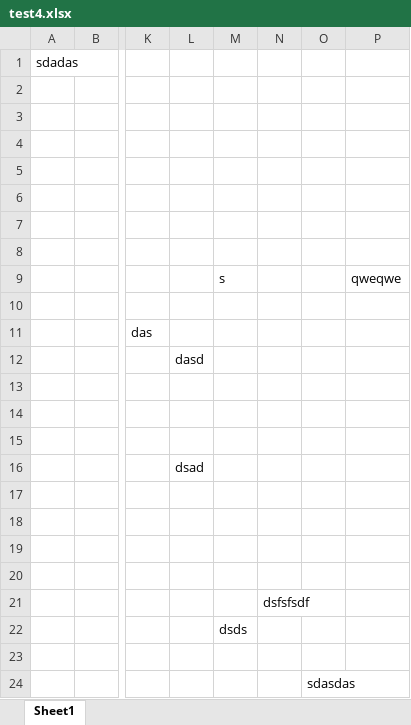
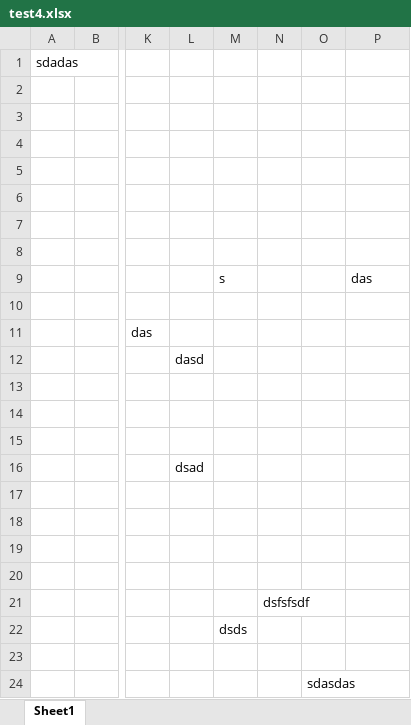
Before and after one commit to acebiscuits/nearzz, an Excel workbook: test4.xlsx, sheet Sheet1, drawn as a sheet; only a part is shown, gaps mark what is left out; values as stored, in another font and other column widths than the file's, no borders; the diff names each change by its address in the sheet, - before the commit and + after, or states it on an @@ line.

Commit message:
test

```diff
--- a/test4.xlsx (sheet Sheet1)
+++ b/test4.xlsx (sheet Sheet1)
-P9: qweqwe
+P9: das
```
